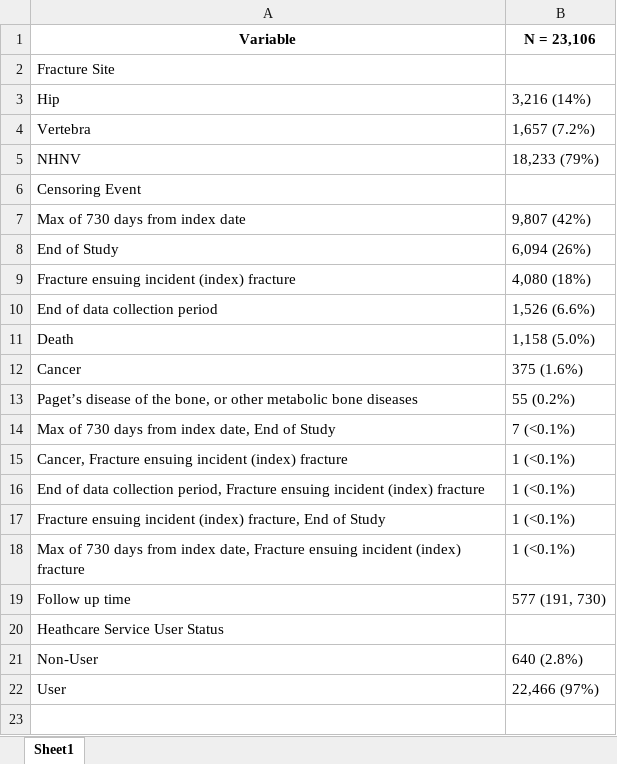
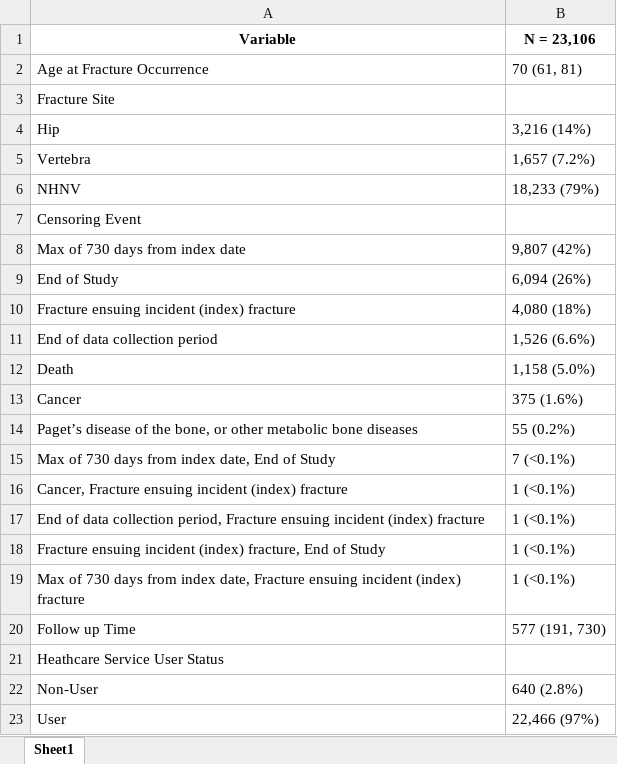
Before and after one commit to HEOR-NDORMS/OMOP-Validation-Study, an Excel workbook: CPRD Raw Analysis/Results/Cohort/Table1_Raw.xlsx, sheet Sheet1, drawn as a sheet; values as stored, in another font and other column widths than the file's, no borders; addresses are those after the commit; the diff names each change by its address in the sheet, - before the commit and + after, or states it on an @@ line.

Commit message:
Update table1 output

```diff
--- a/CPRD Raw Analysis/Results/Cohort/Table1_Raw.xlsx (sheet Sheet1)
+++ b/CPRD Raw Analysis/Results/Cohort/Table1_Raw.xlsx (sheet Sheet1)
+row 2: Age at Fracture Occurrence | 70 (61, 81)
-A20 (Variable): Follow up time
+A20 (Variable): Follow up Time
```
